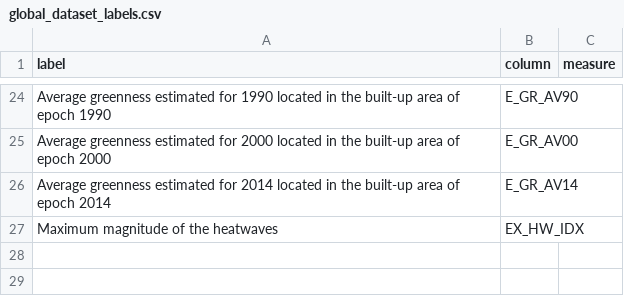
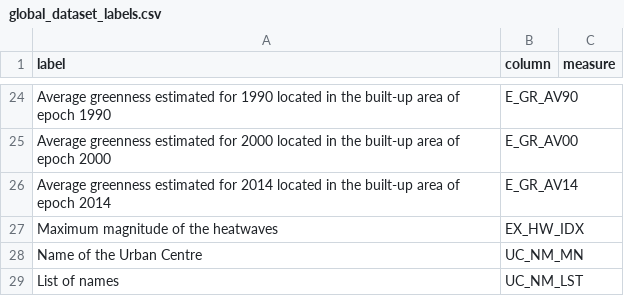
Before and after one commit to martyclark/geo_hack_gva10, a CSV file: data/global_dataset_labels.csv, drawn as a sheet; only a part is shown, gaps mark what is left out.

Commit message:
Added new columns description

```diff
--- a/data/global_dataset_labels.csv
+++ b/data/global_dataset_labels.csv
@@ -27 +27,3 @@ Average greenness estimated for 2014 located in the built-up area of epoch 2014;
 Maximum magnitude of the heatwaves;EX_HW_IDX;
+Name of the Urban Centre;UC_NM_MN;
+List of names;UC_NM_LST;
```
